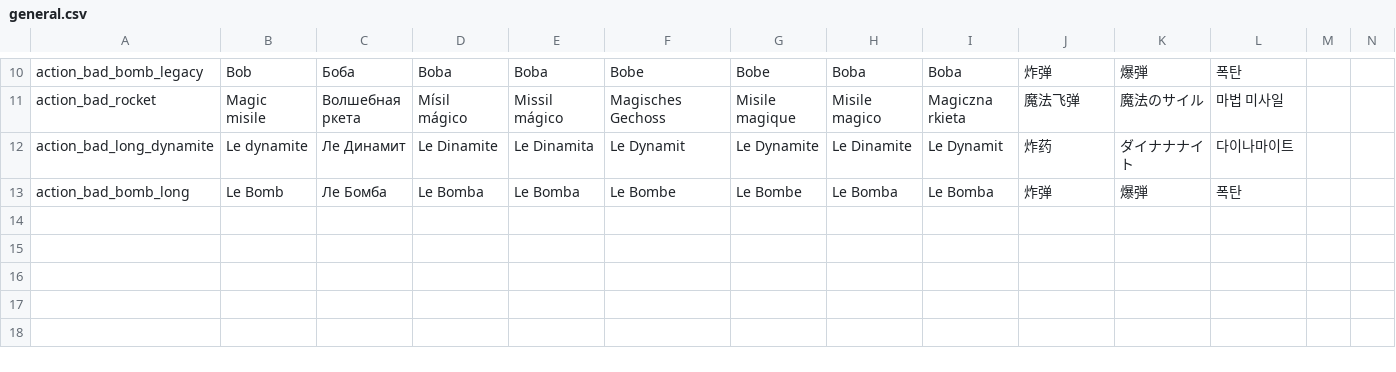
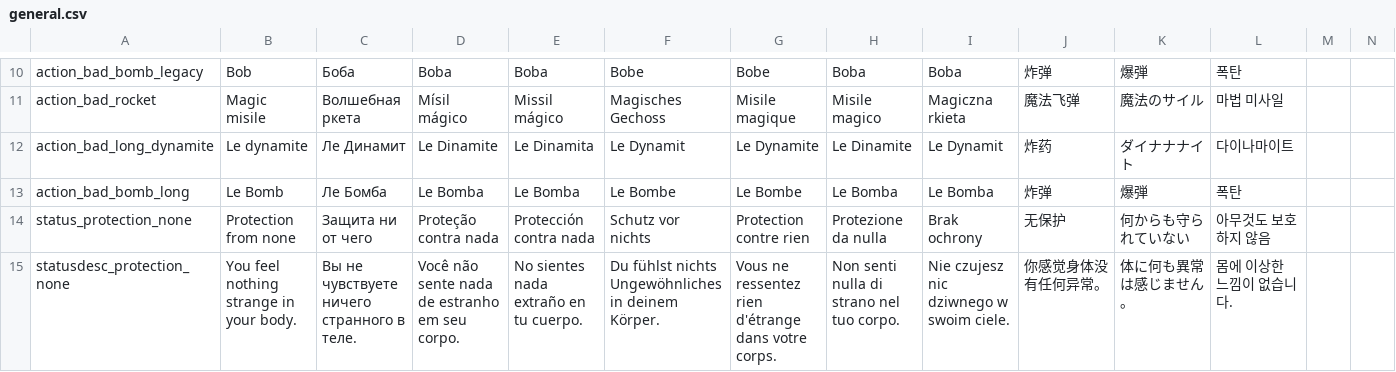
Before and after one commit to EvaisaDev/noita.fairmod, a CSV file: files/translations/content/general.csv, drawn as a sheet; only a part is shown, gaps mark what is left out; rows hold the shown columns only; the diff names each change by its address in the sheet, - before the commit and + after, or states it on an @@ line.

```diff
--- a/files/translations/content/general.csv
+++ b/files/translations/content/general.csv
+row 14: status_protection_none | Protection from none | Защита ни от чего | Proteção contra nada | Protección contra nada | Schutz vor nichts | Protection contre rien | Protezione da nulla | Brak ochrony | 无保护 | 何からも守られていない | 아무것도 보호하지 않음
+row 15: statusdesc_protection_none | You feel nothing strange in your body. | Вы не чувствуете ничего странного в теле. | Você não sente nada de estranho em seu corpo. | No sientes nada extraño en tu cuerpo. | Du fühlst nichts Ungewöhnliches in deinem Körper. | Vous ne ressentez rien d'étrange dans votre corps. | Non senti nulla di strano nel tuo corpo. | Nie czujesz nic dziwnego w swoim ciele. | 你感觉身体没有任何异常。 | 体に何も異常は感じません。 | 몸에 이상한 느낌이 없습니다.
```
Also changed, not shown: 4 other files.
